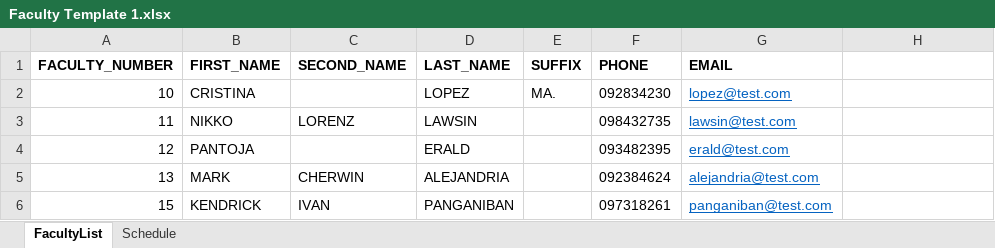
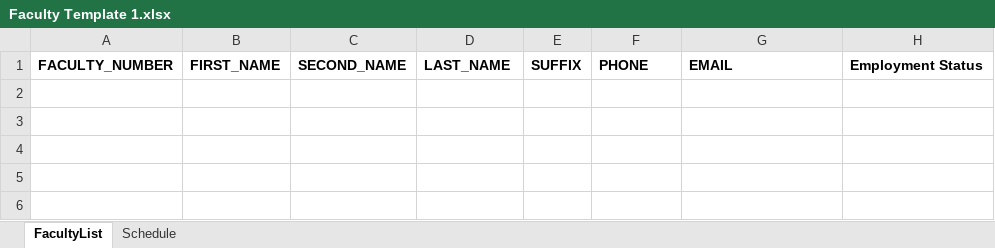
Before and after one commit to FranchescaManas/Capstone2, an Excel workbook: import-template/Faculty Template 1.xlsx, sheet FacultyList, drawn as a sheet; values as stored, in another font and other column widths than the file's, no borders; the diff names each change by its address in the sheet, - before the commit and + after, or states it on an @@ line.

```diff
--- a/import-template/Faculty Template 1.xlsx (sheet FacultyList)
+++ b/import-template/Faculty Template 1.xlsx (sheet FacultyList)
-H1: (empty)
+H1: Employment Status
-row 2: 10 | CRISTINA |  | LOPEZ | MA. | 092834230 | lopez@test.com
-row 3: 11 | NIKKO | LORENZ | LAWSIN |  | 098432735 | lawsin@test.com
-row 4: 12 | PANTOJA |  | ERALD |  | 093482395 | erald@test.com
-row 5: 13 | MARK | CHERWIN | ALEJANDRIA |  | 092384624 | alejandria@test.com
-row 6: 15 | KENDRICK | IVAN | PANGANIBAN |  | 097318261 | panganiban@test.com
```
Also changed, not shown: sheet Schedule, import-template/Student Template 1.xlsx, 5 other files.
